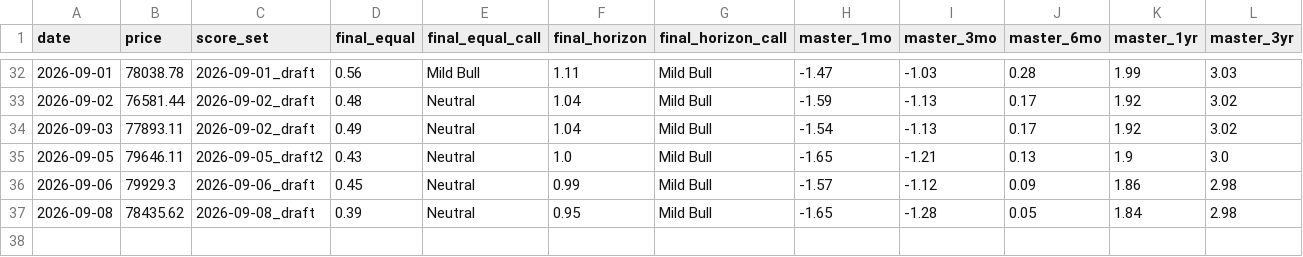
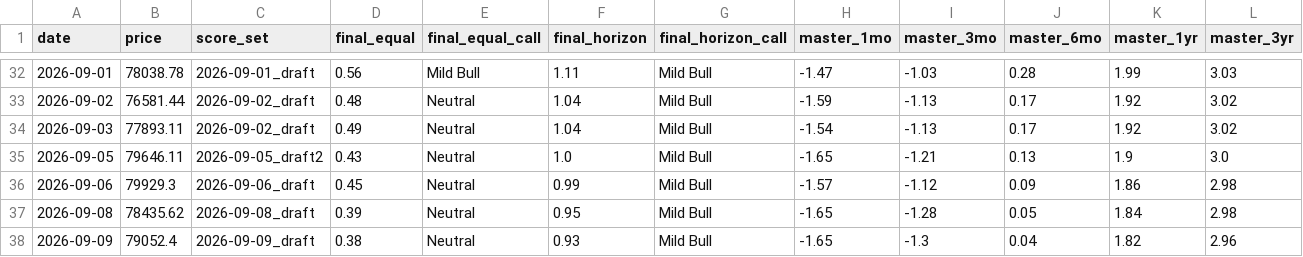
Before and after one commit to nateg511-wq/Daily-Weekly-Tracker, a CSV file: data/final_number_history.csv, drawn as a sheet; only a part is shown, gaps mark what is left out; the diff names each change by its address in the sheet, - before the commit and + after, or states it on an @@ line.

```diff
--- a/data/final_number_history.csv
+++ b/data/final_number_history.csv
+row 38: 2026-09-09 | 79052.4 | 2026-09-09_draft | 0.38 | Neutral | 0.93 | Mild Bull | -1.65 | -1.3 | 0.04 | 1.82 | 2.96
```
Also changed, not shown: 13 other files.
